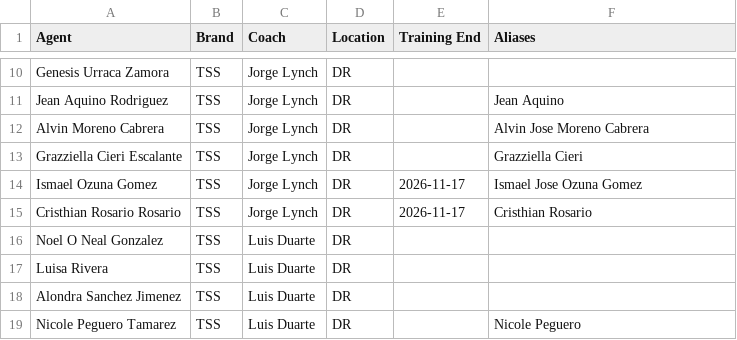
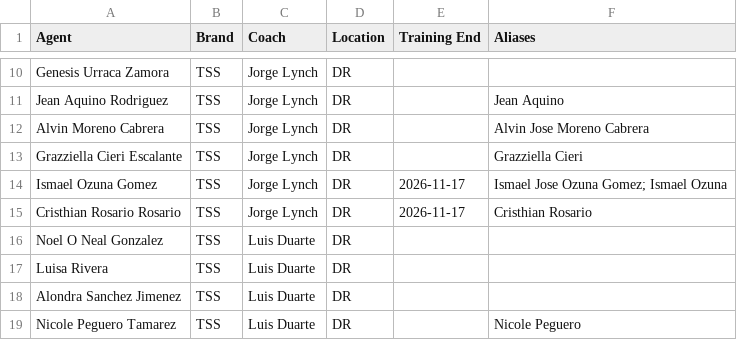
Before and after one commit to timramosthryv/supportkpidashboard, a CSV file: data/roster.csv, drawn as a sheet; only a part is shown, gaps mark what is left out.

```diff
--- a/data/roster.csv
+++ b/data/roster.csv
@@ -13,3 +13,3 @@ Alvin Moreno Cabrera,TSS,Jorge Lynch,DR,,Alvin Jose Moreno Cabrera
 Grazziella Cieri Escalante,TSS,Jorge Lynch,DR,,Grazziella Cieri
-Ismael Ozuna Gomez,TSS,Jorge Lynch,DR,2026-11-17,Ismael Jose Ozuna Gomez
+Ismael Ozuna Gomez,TSS,Jorge Lynch,DR,2026-11-17,Ismael Jose Ozuna Gomez; Ismael Ozuna
 Cristhian Rosario Rosario,TSS,Jorge Lynch,DR,2026-11-17,Cristhian Rosario
```
Also changed, not shown: data/intercom.csv, data/qualtrics.csv.
